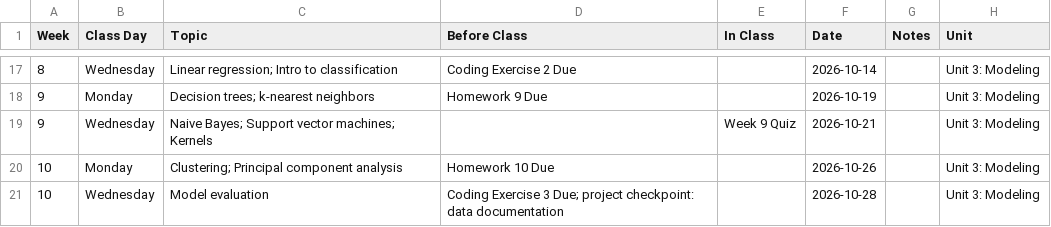
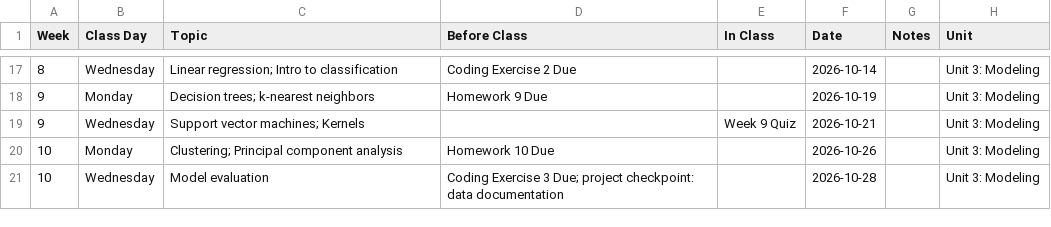
Before and after one commit to jackbandy/data-science-fun, a CSV file: docs/_data/schedule.csv, drawn as a sheet; only a part is shown, gaps mark what is left out.

Commit message:
Week9 day2 slides + worksheet

```diff
--- a/docs/_data/schedule.csv
+++ b/docs/_data/schedule.csv
@@ -18,3 +18,3 @@ Week,Class Day,Topic,Before Class,In Class,Date,Notes,Unit
 9,Monday,Decision trees; k-nearest neighbors,Homework 9 Due,,2026-10-19,,Unit 3: Modeling
-9,Wednesday,Naive Bayes; Support vector machines; Kernels,,Week 9 Quiz,2026-10-21,,Unit 3: Modeling
+9,Wednesday,Support vector machines; Kernels,,Week 9 Quiz,2026-10-21,,Unit 3: Modeling
 10,Monday,Clustering; Principal component analysis,Homework 10 Due,,2026-10-26,,Unit 3: Modeling
```
Also changed, not shown: 40 other files.
